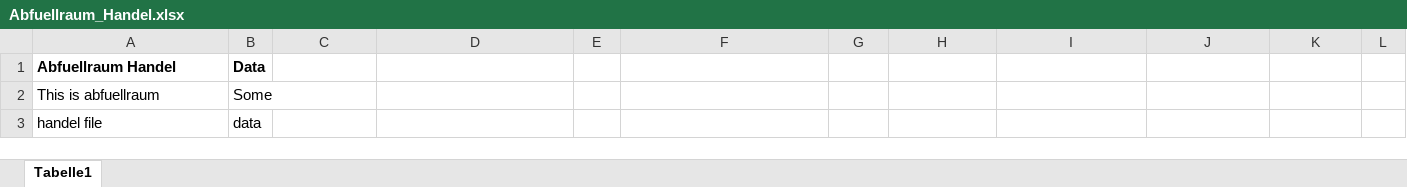
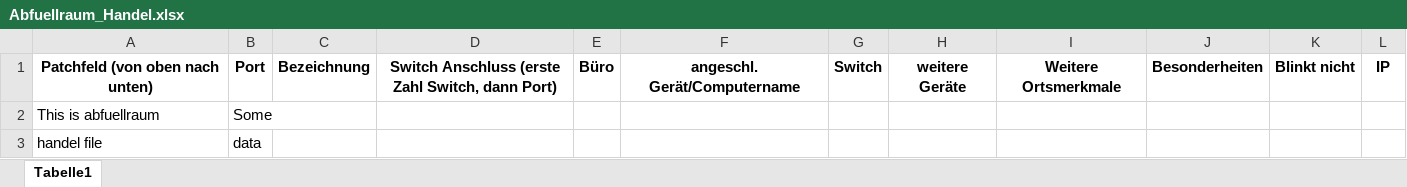
Before and after one commit to ferstormblessed/EmikoCoppermind, an Excel workbook: EmikoCoppermind/ExcelFiles/Abfuellraum_Handel.xlsx, sheet Tabelle1, drawn as a sheet; values as stored, in another font and other column widths than the file's, no borders; removed rows and columns are numbered as before the commit, all else as after; the diff names each change by its address in the sheet, - before the commit and + after, or states it on an @@ line.

```diff
--- a/EmikoCoppermind/ExcelFiles/Abfuellraum_Handel.xlsx (sheet Tabelle1)
+++ b/EmikoCoppermind/ExcelFiles/Abfuellraum_Handel.xlsx (sheet Tabelle1)
-row 1: Abfuellraum Handel | Data
+row 1: Patchfeld (von oben nach unten) | Port | Bezeichnung | Switch Anschluss (erste Zahl Switch, dann Port) | Büro | angeschl. Gerät/Computername | Switch | weitere Geräte | Weitere Ortsmerkmale | Besonderheiten | Blinkt nicht | IP
```
Also changed, not shown: EmikoCoppermind/ExcelFiles/Halle2.xlsx, EmikoCoppermind/ExcelFiles/Laden.xlsx, 2 other files.
